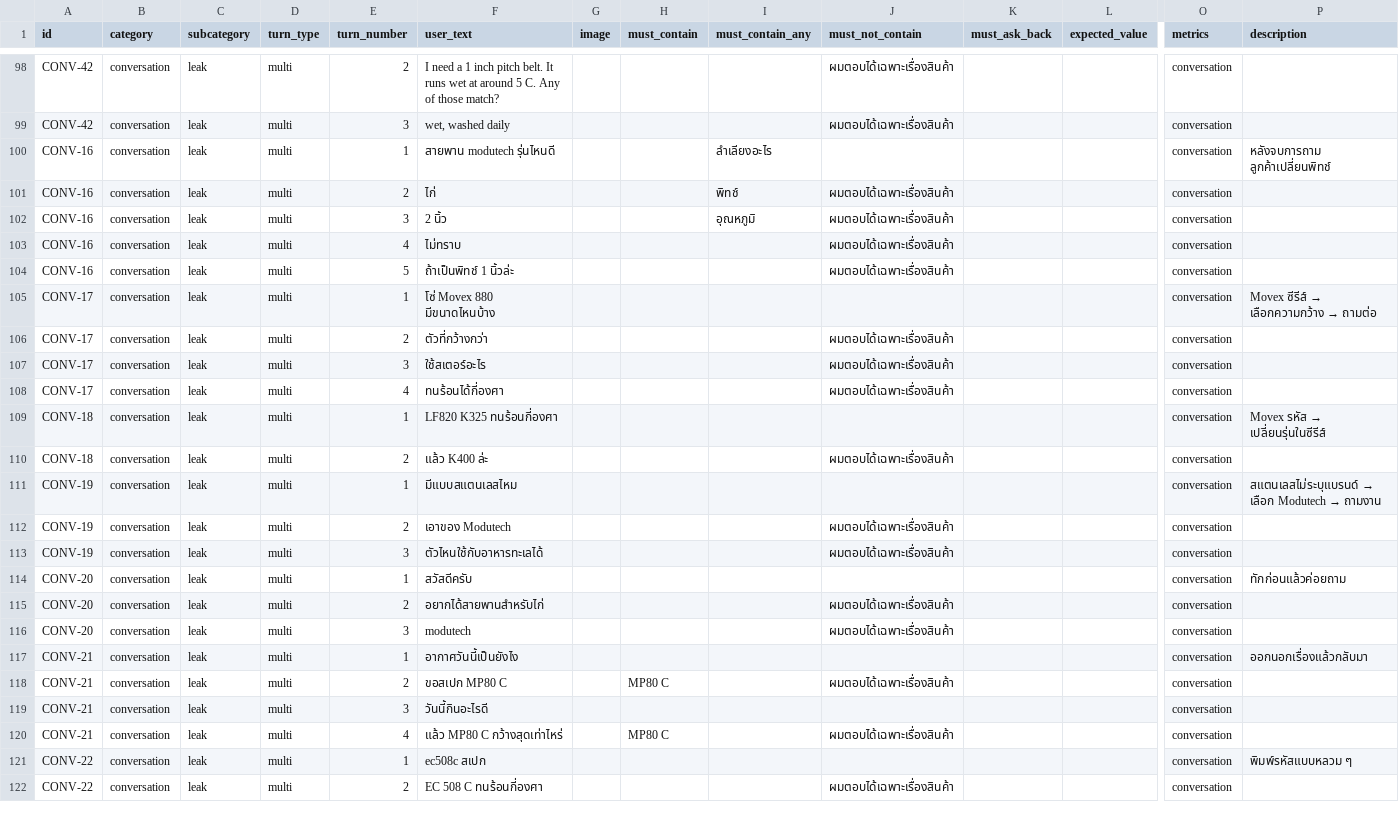
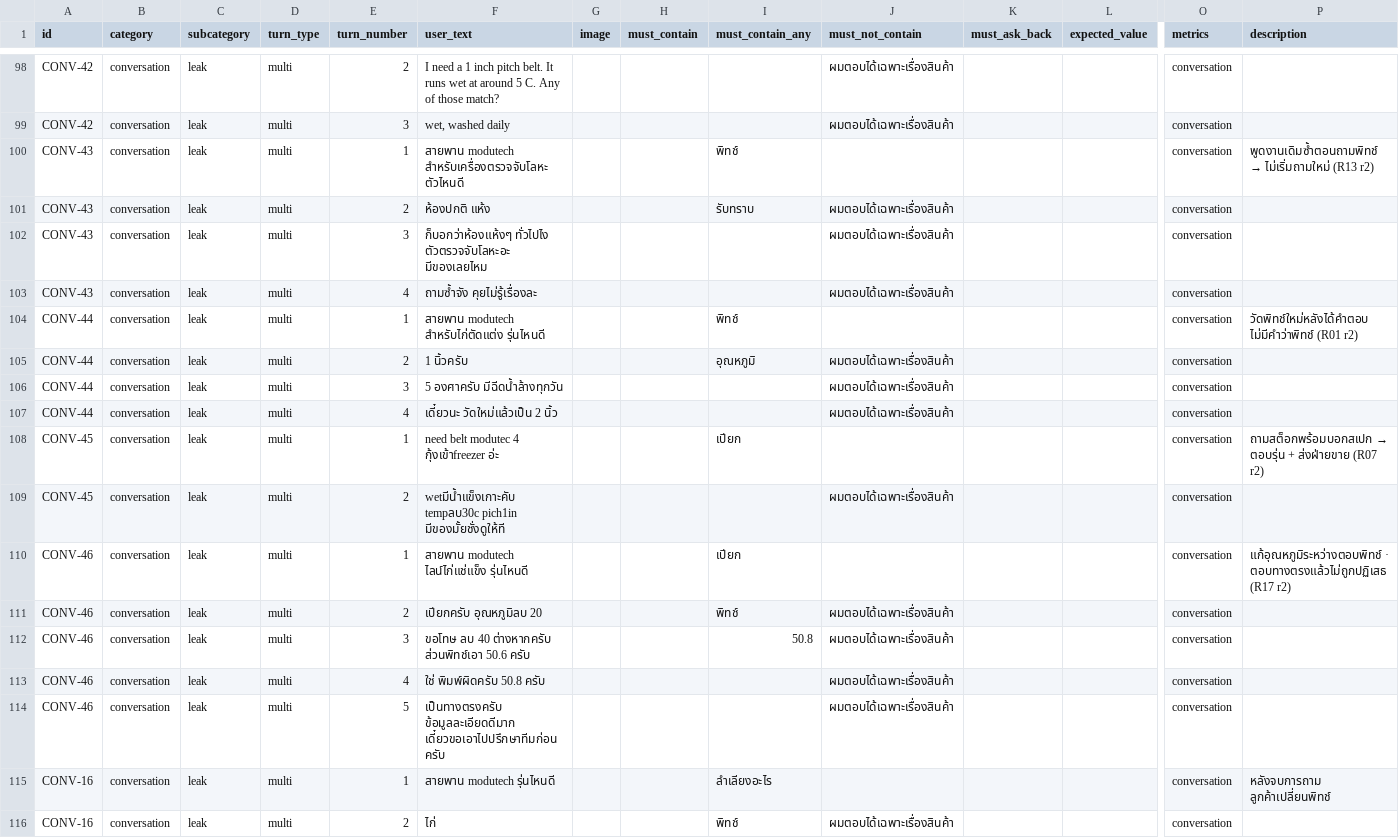
Before and after one commit to supanatBT/beltbot_plugin_2, a CSV file: testcases_conversation_leaks.csv, drawn as a sheet; only a part is shown, gaps mark what is left out; the shorter side is filled out with more unchanged rows; rows hold the shown columns only; the diff names each change by its address in the sheet, - before the commit and + after, or states it on an @@ line.

```diff
--- a/testcases_conversation_leaks.csv
+++ b/testcases_conversation_leaks.csv
+row 100: CONV-43 | conversation | leak | multi | 1 | สายพาน modutech สำหรับเครื่องตรวจจับโลหะ ตัวไหนดี |  |  | พิทช์ |  |  |  | conversation | พูดงานเดิมซ้ำตอนถามพิทช์ → ไม่เริ่มถามใหม่ (R13 r2)
+row 101: CONV-43 | conversation | leak | multi | 2 | ห้องปกติ แห้ง |  |  | รับทราบ | ผมตอบได้เฉพาะเรื่องสินค้า |  |  | conversation
+row 102: CONV-43 | conversation | leak | multi | 3 | ก็บอกว่าห้องแห้งๆ ทั่วไปไง ตัวตรวจจับโลหะอะ มีของเลยไหม |  |  |  | ผมตอบได้เฉพาะเรื่องสินค้า |  |  | conversation
+row 103: CONV-43 | conversation | leak | multi | 4 | ถามซ้ำจัง คุยไม่รู้เรื่องละ |  |  |  | ผมตอบได้เฉพาะเรื่องสินค้า |  |  | conversation
+row 104: CONV-44 | conversation | leak | multi | 1 | สายพาน modutech สำหรับไก่ตัดแต่ง รุ่นไหนดี |  |  | พิทช์ |  |  |  | conversation | วัดพิทช์ใหม่หลังได้คำตอบ ไม่มีคำว่าพิทช์ (R01 r2)
+row 105: CONV-44 | conversation | leak | multi | 2 | 1 นิ้วครับ |  |  | อุณหภูมิ | ผมตอบได้เฉพาะเรื่องสินค้า |  |  | conversation
+row 106: CONV-44 | conversation | leak | multi | 3 | 5 องศาครับ มีฉีดน้ำล้างทุกวัน |  |  |  | ผมตอบได้เฉพาะเรื่องสินค้า |  |  | conversation
+row 107: CONV-44 | conversation | leak | multi | 4 | เดี๋ยวนะ วัดใหม่แล้วเป็น 2 นิ้ว |  |  |  | ผมตอบได้เฉพาะเรื่องสินค้า |  |  | conversation
+row 108: CONV-45 | conversation | leak | multi | 1 | need belt modutec 4 กุ้งเข้าfreezer อ่ะ |  |  | เปียก |  |  |  | conversation | ถามสต็อกพร้อมบอกสเปก → ตอบรุ่น + ส่งฝ่ายขาย (R07 r2)
+row 109: CONV-45 | conversation | leak | multi | 2 | wetมีน้ำแข็งเกาะคับ tempลบ30c pich1in มีของมั้ยชั่งดูให้ที |  |  |  | ผมตอบได้เฉพาะเรื่องสินค้า |  |  | conversation
+row 110: CONV-46 | conversation | leak | multi | 1 | สายพาน modutech ไลน์ไก่แช่แข็ง รุ่นไหนดี |  |  | เปียก |  |  |  | conversation | แก้อุณหภูมิระหว่างตอบพิทช์ · ตอบทางตรงแล้วไม่ถูกปฏิเสธ (R17 r2)
+row 111: CONV-46 | conversation | leak | multi | 2 | เปียกครับ อุณหภูมิลบ 20 |  |  | พิทช์ | ผมตอบได้เฉพาะเรื่องสินค้า |  |  | conversation
+row 112: CONV-46 | conversation | leak | multi | 3 | ขอโทษ ลบ 40 ต่างหากครับ ส่วนพิทช์เอา 50.6 ครับ |  |  | 50.8 | ผมตอบได้เฉพาะเรื่องสินค้า |  |  | conversation
+row 113: CONV-46 | conversation | leak | multi | 4 | ใช่ พิมพ์ผิดครับ 50.8 ครับ |  |  |  | ผมตอบได้เฉพาะเรื่องสินค้า |  |  | conversation
+row 114: CONV-46 | conversation | leak | multi | 5 | เป็นทางตรงครับ ข้อมูลละเอียดดีมาก เดี๋ยวขอเอาไปปรึกษาทีมก่อนครับ |  |  |  | ผมตอบได้เฉพาะเรื่องสินค้า |  |  | conversation
```
Also changed, not shown: 9 other files.
